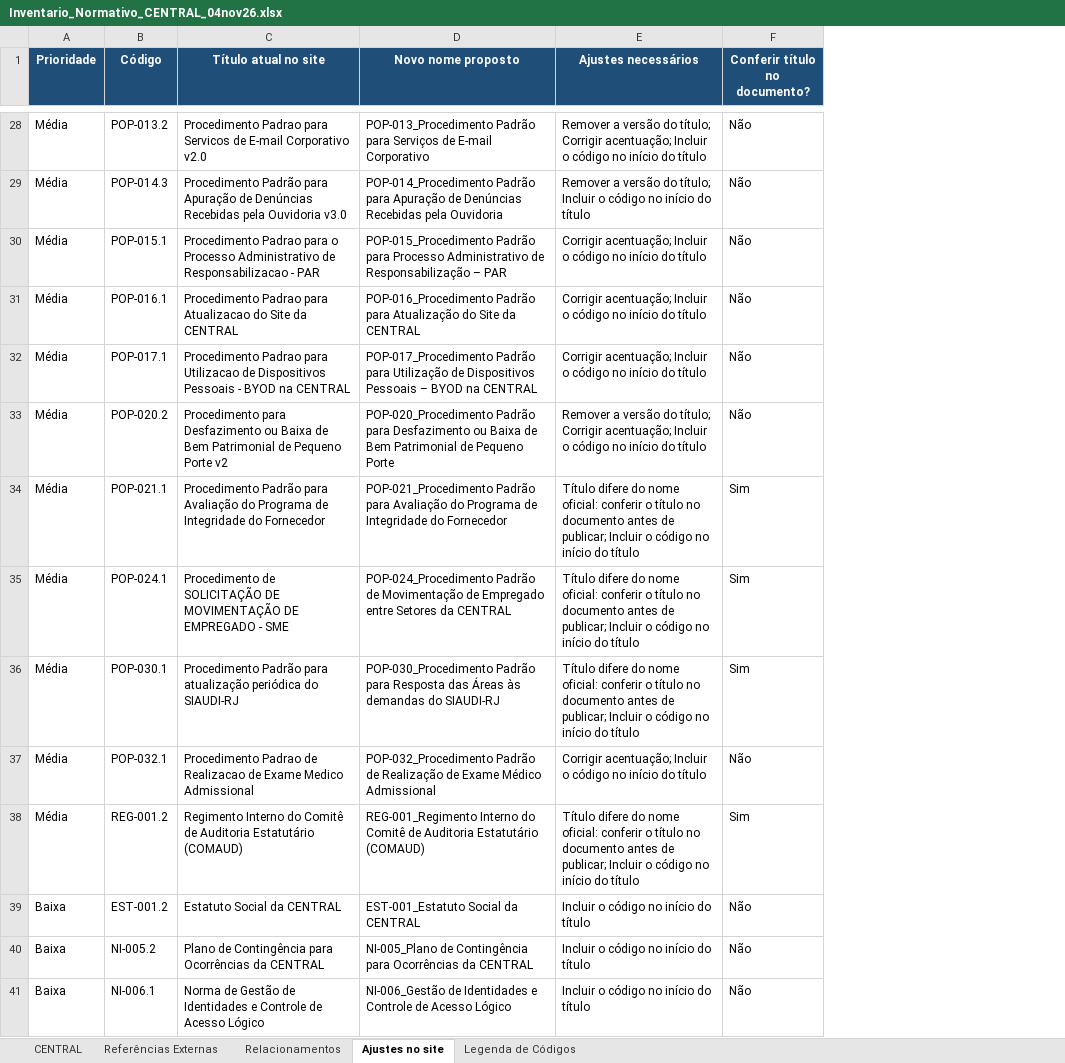
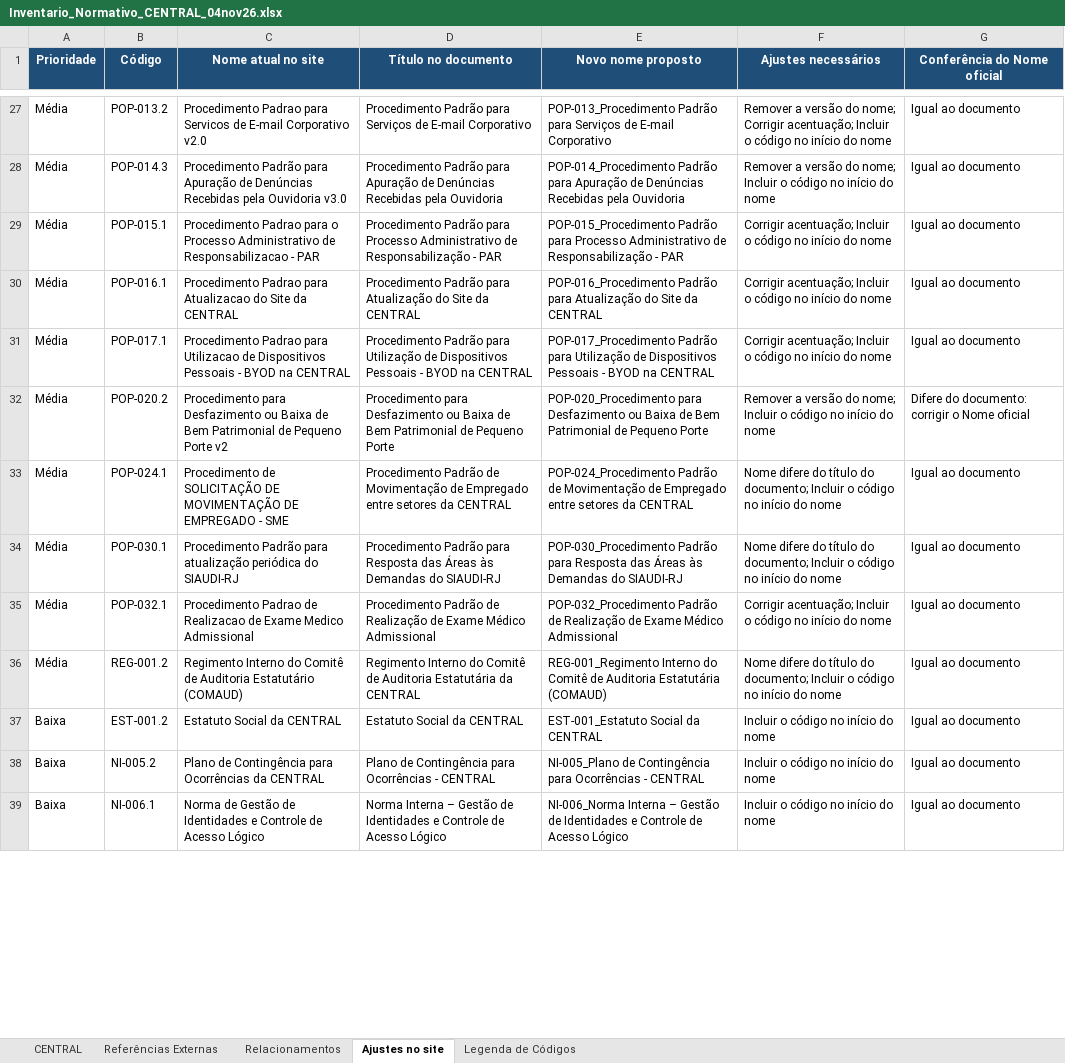
Before and after one commit to Clarice-paiva/Programa-de-Conformidade, an Excel workbook: Inventario_Normativo_CENTRAL_04nov26.xlsx, sheet Ajustes no site, drawn as a sheet; only a part is shown, gaps mark what is left out; values as stored, in another font and other column widths than the file's, no borders; removed rows and columns are numbered as before the commit, all else as after; the diff covers the shown part only; the diff names each change by its address in the sheet, - before the commit and + after, or states it on an @@ line.

```diff
--- a/Inventario_Normativo_CENTRAL_04nov26.xlsx (sheet Ajustes no site)
+++ b/Inventario_Normativo_CENTRAL_04nov26.xlsx (sheet Ajustes no site)
+column D (Título no documento), rows 27-39: Procedimento Padrão para Serviços de E-mail Corporativo | Procedimento Padrão para Apuração de Denúncias Recebidas pela Ouvidoria | Procedimento Padrão para Processo Administrativo de Responsabilização - PAR | Procedimento Padrão para Atualização do Site da CENTRAL | Procedimento Padrão para Utilização de Dispositivos Pessoais - BYOD na CENTRAL | Procedimento para Desfazimento ou Baixa de Bem Patrimonial de Pequeno Porte | Procedimento Padrão de Movimentação de Empregado entre setores da CENTRAL | Procedimento Padrão para Resposta das Áreas às Demandas do SIAUDI-RJ | Procedimento Padrão de Realização de Exame Médico Admissional | Regimento Interno do Comitê de Auditoria Estatutária da CENTRAL | Estatuto Social da CENTRAL | Plano de Contingência para Ocorrências - CENTRAL | Norma Interna – Gestão de Identidades e Controle de Acesso Lógico
-column F (Conferir título no documento?), rows 28-33: all Não; rows 35-41: Sim | Sim | Não | Sim | Não | Não | Não
+column G (Conferência do Nome oficial), rows 27-39: Igual ao documento | Igual ao documento | Igual ao documento | Igual ao documento | Igual ao documento | Difere do documento: corrigir o Nome oficial | Igual ao documento | Igual ao documento | Igual ao documento | Igual ao documento | Igual ao documento | Igual ao documento | Igual ao documento
-C1: Título atual no site
+C1: Nome atual no site
-F27 (Ajustes necessários): …versão do título; Corrigir acentuação; Incluir o código no início do título
+F27 (Ajustes necessários): …versão do nome; Corrigir acentuação; Incluir o código no início do nome
-F28 (Ajustes necessários): …versão do título; Incluir o código no início do título
+F28 (Ajustes necessários): …versão do nome; Incluir o código no início do nome
-E29 (Novo nome proposto): …de Responsabilização – PAR
+E29 (Novo nome proposto): …de Responsabilização - PAR
-F29:F31 (Ajustes necessários): …início do título
+F29:F31 (Ajustes necessários): …início do nome
-E31 (Novo nome proposto): …Dispositivos Pessoais – BYOD na…
+E31 (Novo nome proposto): …Dispositivos Pessoais - BYOD na…
-E32 (Novo nome proposto): POP-020_Procedimento Padrão para Desfazimento…
+E32 (Novo nome proposto): POP-020_Procedimento para Desfazimento…
-F32 (Ajustes necessários): …versão do título; Corrigir acentuação; Incluir o código no início do título
+F32 (Ajustes necessários): …versão do nome; Incluir o código no início do nome
-row 34: Média | POP-021.1 | Procedimento Padrão para Avaliação do Programa de Integridade do Fornecedor | POP-021_Procedimento Padrão para Avaliação do Programa de Integridade do Fornecedor | Título difere do nome oficial: conferir o título no documento antes de publicar; Incluir o código no início do título | Sim
-E33 (Novo nome proposto): …Empregado entre Setores da CENTRAL
+E33 (Novo nome proposto): …Empregado entre setores da CENTRAL
-F33:F34 (Ajustes necessários): Título difere do nome oficial: conferir o título no documento antes de publicar; Incluir o código no início do título
+F33:F34 (Ajustes necessários): Nome difere do título do documento; Incluir o código no início do nome
-E34 (Novo nome proposto): …Áreas às demandas do SIAUDI-RJ
+E34 (Novo nome proposto): …Áreas às Demandas do SIAUDI-RJ
-F35 (Ajustes necessários): …início do título
+F35 (Ajustes necessários): …início do nome
-E36 (Novo nome proposto): …de Auditoria Estatutário (COMAUD)
+E36 (Novo nome proposto): …de Auditoria Estatutária (COMAUD)
-F36 (Ajustes necessários): Título difere do nome oficial: conferir o título no documento antes de publicar; Incluir o código no início do título
+F36 (Ajustes necessários): Nome difere do título do documento; Incluir o código no início do nome
-F37:F39 (Ajustes necessários): Incluir o código no início do título
+F37:F39 (Ajustes necessários): Incluir o código no início do nome
-E38 (Novo nome proposto): …para Ocorrências da CENTRAL
+E38 (Novo nome proposto): …para Ocorrências - CENTRAL
-E39 (Novo nome proposto): NI-006_Gestão de Identidades…
+E39 (Novo nome proposto): NI-006_Norma Interna – Gestão de Identidades…
```
Also changed, not shown: 2 added rows, 1 removed row and 62 edited cells elsewhere in this sheet, sheet CENTRAL, sheet Legenda de Códigos.
